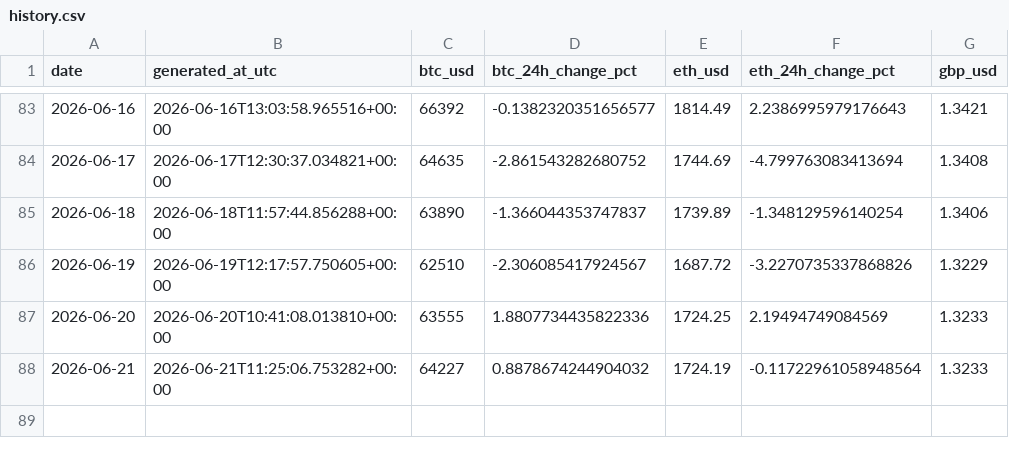
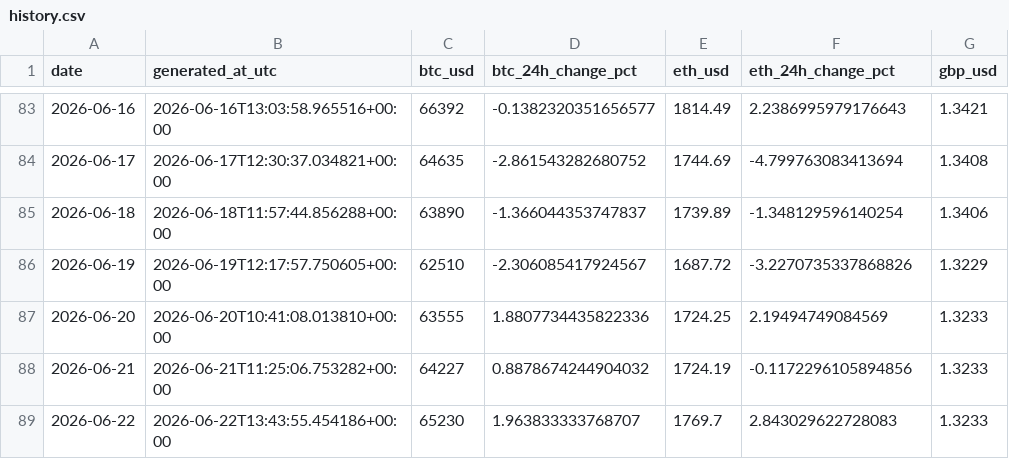
Before and after one commit to TEHILLA-O/log-it, a CSV file: data/processed/history.csv, drawn as a sheet; only a part is shown, gaps mark what is left out.

```diff
--- a/data/processed/history.csv
+++ b/data/processed/history.csv
@@ -87,2 +87,3 @@ date,generated_at_utc,btc_usd,btc_24h_change_pct,eth_usd,eth_24h_change_pct,gbp_
 2026-06-20,2026-06-20T10:41:08.013810+00:00,63555,1.8807734435822336,1724.25,2.19494749084569,1.3233
-2026-06-21,2026-06-21T11:25:06.753282+00:00,64227,0.8878674244904032,1724.19,-0.11722961058948564,1.3233
+2026-06-21,2026-06-21T11:25:06.753282+00:00,64227,0.8878674244904032,1724.19,-0.1172296105894856,1.3233
+2026-06-22,2026-06-22T13:43:55.454186+00:00,65230,1.963833333768707,1769.7,2.843029622728083,1.3233
```
Also changed, not shown: 2 other files.
